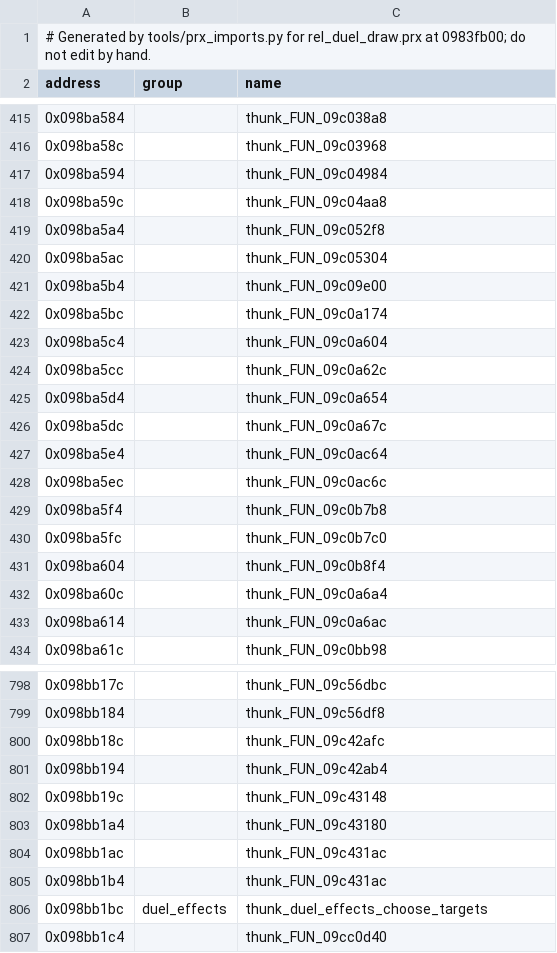
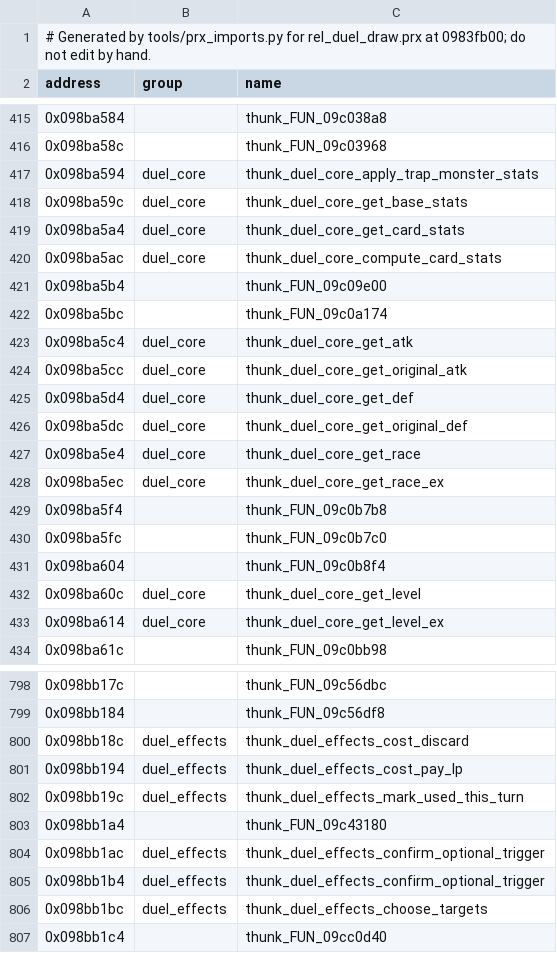
Before and after one commit to Tim-campy/ygo-gx-tagforce3-re, a CSV file: re/names-imports-duel_draw.csv, drawn as a sheet; only a part is shown, gaps mark what is left out; the diff covers the shown part only.

```diff
--- a/re/names-imports-duel_draw.csv
+++ b/re/names-imports-duel_draw.csv
@@ -416,14 +416,14 @@ address,group,name
 0x098ba58c,,thunk_FUN_09c03968
-0x098ba594,,thunk_FUN_09c04984
-0x098ba59c,,thunk_FUN_09c04aa8
-0x098ba5a4,,thunk_FUN_09c052f8
-0x098ba5ac,,thunk_FUN_09c05304
+0x098ba594,duel_core,thunk_duel_core_apply_trap_monster_stats
+0x098ba59c,duel_core,thunk_duel_core_get_base_stats
+0x098ba5a4,duel_core,thunk_duel_core_get_card_stats
+0x098ba5ac,duel_core,thunk_duel_core_compute_card_stats
 0x098ba5b4,,thunk_FUN_09c09e00
 0x098ba5bc,,thunk_FUN_09c0a174
-0x098ba5c4,,thunk_FUN_09c0a604
-0x098ba5cc,,thunk_FUN_09c0a62c
-0x098ba5d4,,thunk_FUN_09c0a654
-0x098ba5dc,,thunk_FUN_09c0a67c
-0x098ba5e4,,thunk_FUN_09c0ac64
-0x098ba5ec,,thunk_FUN_09c0ac6c
+0x098ba5c4,duel_core,thunk_duel_core_get_atk
+0x098ba5cc,duel_core,thunk_duel_core_get_original_atk
+0x098ba5d4,duel_core,thunk_duel_core_get_def
+0x098ba5dc,duel_core,thunk_duel_core_get_original_def
+0x098ba5e4,duel_core,thunk_duel_core_get_race
+0x098ba5ec,duel_core,thunk_duel_core_get_race_ex
 0x098ba5f4,,thunk_FUN_09c0b7b8
@@ -431,4 +431,4 @@ address,group,name
 0x098ba604,,thunk_FUN_09c0b8f4
-0x098ba60c,,thunk_FUN_09c0a6a4
-0x098ba614,,thunk_FUN_09c0a6ac
+0x098ba60c,duel_core,thunk_duel_core_get_level
+0x098ba614,duel_core,thunk_duel_core_get_level_ex
 0x098ba61c,,thunk_FUN_09c0bb98
@@ -799,8 +799,8 @@ address,group,name
 0x098bb184,,thunk_FUN_09c56df8
-0x098bb18c,,thunk_FUN_09c42afc
-0x098bb194,,thunk_FUN_09c42ab4
-0x098bb19c,,thunk_FUN_09c43148
+0x098bb18c,duel_effects,thunk_duel_effects_cost_discard
+0x098bb194,duel_effects,thunk_duel_effects_cost_pay_lp
+0x098bb19c,duel_effects,thunk_duel_effects_mark_used_this_turn
 0x098bb1a4,,thunk_FUN_09c43180
-0x098bb1ac,,thunk_FUN_09c431ac
-0x098bb1b4,,thunk_FUN_09c431ac
+0x098bb1ac,duel_effects,thunk_duel_effects_confirm_optional_trigger
+0x098bb1b4,duel_effects,thunk_duel_effects_confirm_optional_trigger
 0x098bb1bc,duel_effects,thunk_duel_effects_choose_targets
```
Also changed, not shown: 133 edited cells elsewhere in this file, re/names-imports-duel_eng.csv, re/names-imports-rel_deck.csv, 6 other files.
